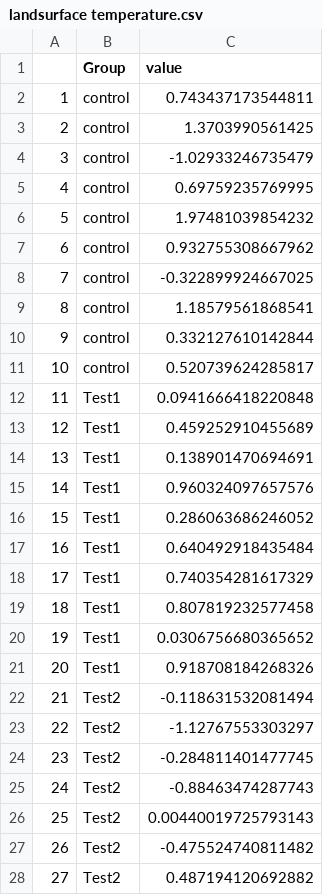
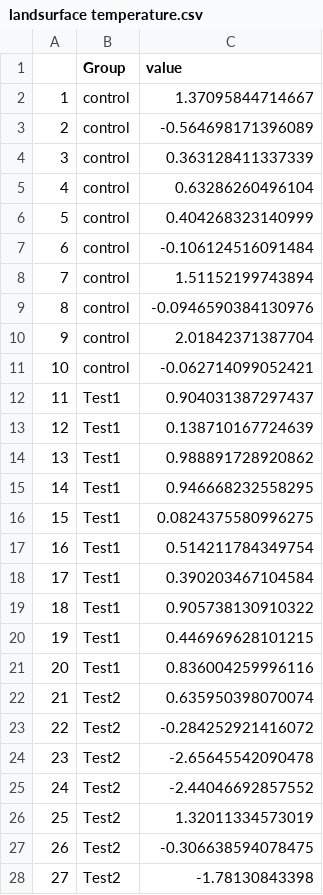
Before and after one commit to hafez-ahmad/R-markdown-article-class, a CSV file: data/landsurface temperature.csv, drawn as a sheet; only a part is shown; the diff covers the shown part only.

```diff
--- a/data/landsurface temperature.csv
+++ b/data/landsurface temperature.csv
@@ -1,28 +1,28 @@
 "","Group","value"
-"1","control",0.743437173544811
-"2","control",1.3703990561425
-"3","control",-1.02933246735479
-"4","control",0.69759235769995
-"5","control",1.97481039854232
-"6","control",0.932755308667962
-"7","control",-0.322899924667025
-"8","control",1.18579561868541
-"9","control",0.332127610142844
-"10","control",0.520739624285817
-"11","Test1",0.0941666418220848
-"12","Test1",0.459252910455689
-"13","Test1",0.138901470694691
-"14","Test1",0.960324097657576
-"15","Test1",0.286063686246052
-"16","Test1",0.640492918435484
-"17","Test1",0.740354281617329
-"18","Test1",0.807819232577458
-"19","Test1",0.0306756680365652
-"20","Test1",0.918708184268326
-"21","Test2",-0.118631532081494
-"22","Test2",-1.12767553303297
-"23","Test2",-0.284811401477745
-"24","Test2",-0.88463474287743
-"25","Test2",0.00440019725793143
-"26","Test2",-0.475524740811482
-"27","Test2",0.487194120692882
+"1","control",1.37095844714667
+"2","control",-0.564698171396089
+"3","control",0.363128411337339
+"4","control",0.63286260496104
+"5","control",0.404268323140999
+"6","control",-0.106124516091484
+"7","control",1.51152199743894
+"8","control",-0.0946590384130976
+"9","control",2.01842371387704
+"10","control",-0.062714099052421
+"11","Test1",0.904031387297437
+"12","Test1",0.138710167724639
+"13","Test1",0.988891728920862
+"14","Test1",0.946668232558295
+"15","Test1",0.0824375580996275
+"16","Test1",0.514211784349754
+"17","Test1",0.390203467104584
+"18","Test1",0.905738130910322
+"19","Test1",0.446969628101215
+"20","Test1",0.836004259996116
+"21","Test2",0.635950398070074
+"22","Test2",-0.284252921416072
+"23","Test2",-2.65645542090478
+"24","Test2",-2.44046692857552
+"25","Test2",1.32011334573019
+"26","Test2",-0.306638594078475
+"27","Test2",-1.78130843398
```
Also changed, not shown: 3 edited cells elsewhere in this file, 1 other file.
